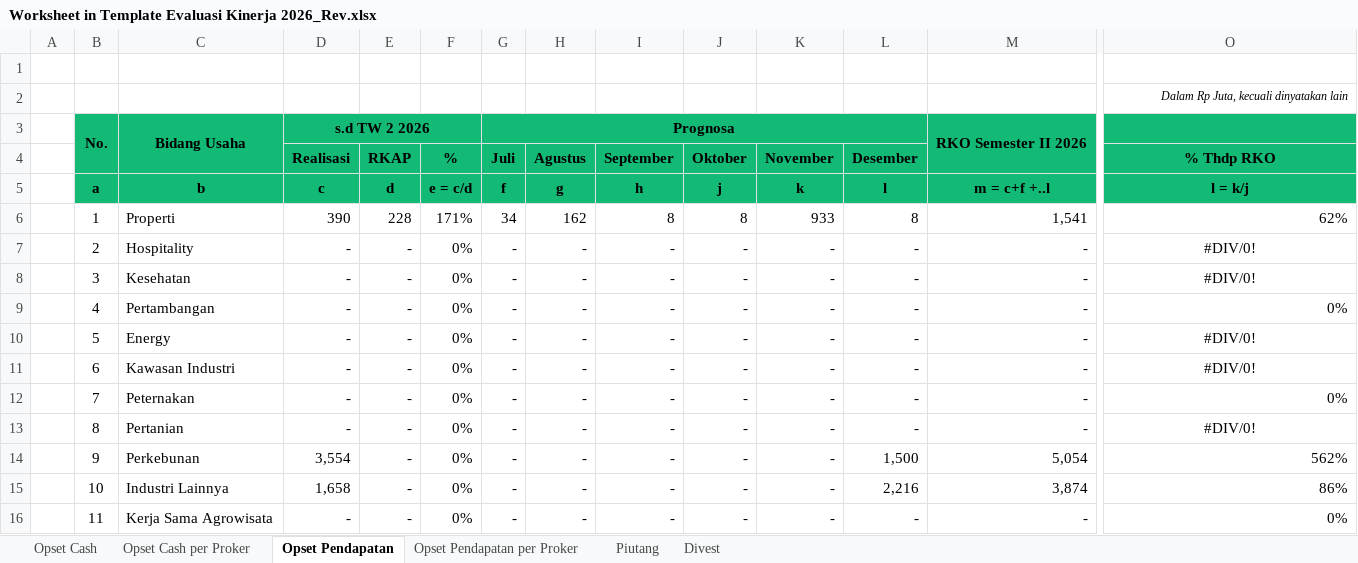
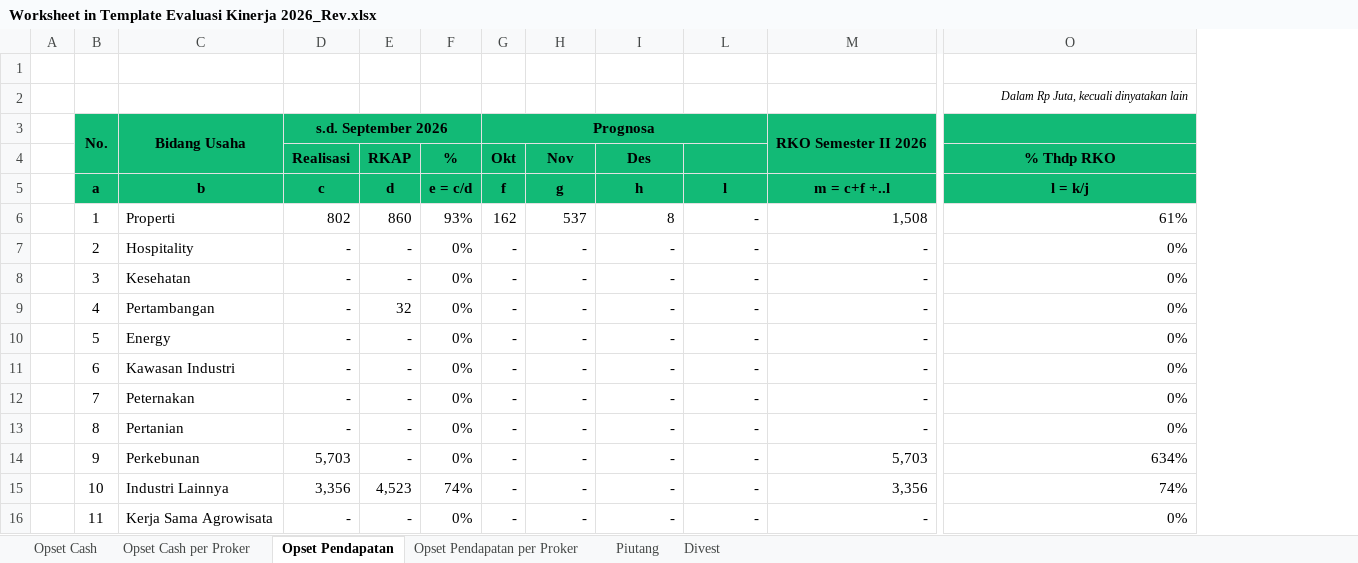
Before and after one commit to heathclif-cyber/asetopt-monitor, an Excel workbook: public/templates/Worksheet in Template Evaluasi Kinerja 2026_Rev.xlsx, sheet Opset Pendapatan, drawn as a sheet; only a part is shown, gaps mark what is left out; values as stored, in another font and other column widths than the file's, no borders; the diff covers the shown part only; the diff names each change by its address in the sheet, - before the commit and + after, or states it on an @@ line.

```diff
--- a/public/templates/Worksheet in Template Evaluasi Kinerja 2026_Rev.xlsx (sheet Opset Pendapatan)
+++ b/public/templates/Worksheet in Template Evaluasi Kinerja 2026_Rev.xlsx (sheet Opset Pendapatan)
@@ column J (Oktober) hidden, rows 5-16: j | 8 | - | - | - | - | - | - | - | - | - | - @@
@@ column K (November) hidden, rows 5-16: k | 933 | - | - | - | - | - | - | - | - | - | - @@
-D3 (Realisasi): s.d TW 2 2026
+D3 (Realisasi): s.d. September 2026
-E3:F3 fill: #12BA76
+E3:F3 fill: none
-H3:I3 fill: #12BA76
+H3:I3 fill: none
-L3 fill: #12BA76
+L3 fill: none
-O3 fill: #12BA76
+O3 fill: none
-B4:C4 fill: #12BA76
+B4:C4 fill: none
-G4: Juli
+G4: Okt
-H4: Agustus
+H4: Nov
-I4: September
+I4: Des
-L4: Desember
+L4: (empty)
-M4 fill: #12BA76
+M4 fill: none
-D6 (Realisasi): 390
+D6 (Realisasi): 802
-E6 (RKAP): 228
+E6 (RKAP): 860
-F6 (%): 171%
+F6 (%): 93%
-G6 (Okt): 34
+G6 (Okt): 162
-H6 (Nov): 162
+H6 (Nov): 537
-L6: 8
+L6: -
-M6: 1,541
+M6: 1,508
-O6 (% Thdp RKO): 62%
+O6 (% Thdp RKO): 61%
-O7:O8 (% Thdp RKO): #DIV/0!
+O7:O8 (% Thdp RKO): 0%
-O7:O8 alignment: center
+O7:O8 alignment: right
-E9 (RKAP): -
+E9 (RKAP): 32
-O10:O11 (% Thdp RKO): #DIV/0!
+O10:O11 (% Thdp RKO): 0%
-O10:O11 alignment: center
+O10:O11 alignment: right
-O13 (% Thdp RKO): #DIV/0!
+O13 (% Thdp RKO): 0%
-O13 alignment: center
+O13 alignment: right
-D14 (Realisasi): 3,554
+D14 (Realisasi): 5,703
-L14: 1,500
+L14: -
-M14: 5,054
+M14: 5,703
-O14 (% Thdp RKO): 562%
+O14 (% Thdp RKO): 634%
-D15 (Realisasi): 1,658
+D15 (Realisasi): 3,356
-E15 (RKAP): -
+E15 (RKAP): 4,523
-F15 (%): 0%
+F15 (%): 74%
-L15: 2,216
+L15: -
-M15: 3,874
+M15: 3,356
-O15 (% Thdp RKO): 86%
+O15 (% Thdp RKO): 74%
```
Also changed, not shown: 8 edited cells and cell formats elsewhere in this sheet, sheet Opset Cash per Proker, sheet Opset Pendapatan per Proker, sheet Opset Cash, sheet Divest, sheet Piutang, formulas that keep their value, 1 other file.
